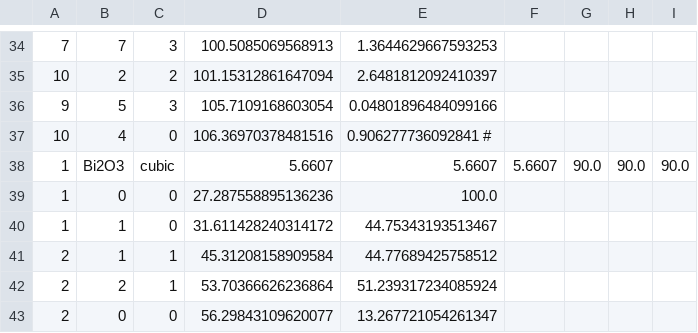
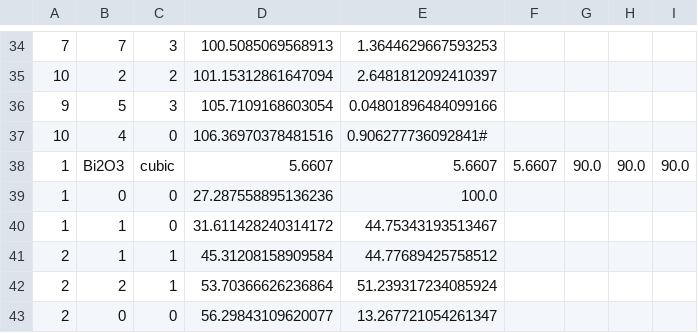
Before and after one commit to MingChiangChang/CrystalShift.jl, a CSV file: data/sticks.csv, drawn as a sheet; only a part is shown, gaps mark what is left out.

```diff
--- a/data/sticks.csv
+++ b/data/sticks.csv
@@ -36,3 +36,3 @@
 9,5,3,105.7109168603054,0.04801896484099166
-10,4,0,106.36970378481516,0.906277736092841 #
+10,4,0,106.36970378481516,0.906277736092841#
 1,Bi2O3,cubic,5.6607,5.6607,5.6607,90.0,90.0,90.0
```
Also changed, not shown: 4 other files.
